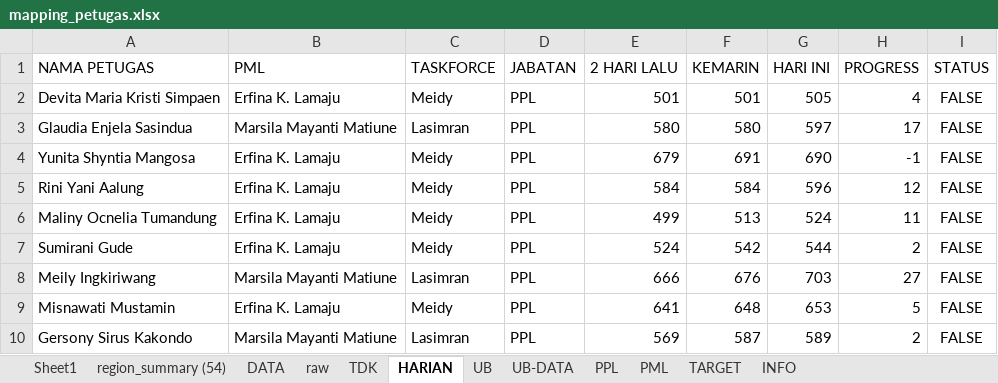
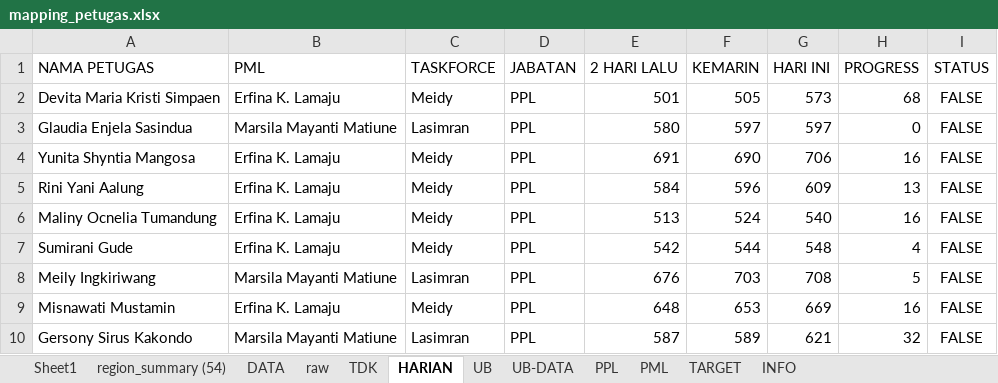
Before and after one commit to gaberielmanalu931/dashboard-petugas, an Excel workbook: mapping_petugas.xlsx, sheet HARIAN, drawn as a sheet; only a part is shown; values as stored, in another font and other column widths than the file's, no borders; the diff covers the shown part only; the diff names each change by its address in the sheet, - before the commit and + after, or states it on an @@ line.

```diff
--- a/mapping_petugas.xlsx (sheet HARIAN)
+++ b/mapping_petugas.xlsx (sheet HARIAN)
-F2 (KEMARIN): 501
+F2 (KEMARIN): 505
-G2 (HARI INI): 505
+G2 (HARI INI): 573
-H2 (PROGRESS): 4
+H2 (PROGRESS): 68
-F3 (KEMARIN): 580
+F3 (KEMARIN): 597
-H3 (PROGRESS): 17
+H3 (PROGRESS): 0
-E4 (2 HARI LALU): 679
+E4 (2 HARI LALU): 691
-F4 (KEMARIN): 691
+F4 (KEMARIN): 690
-G4 (HARI INI): 690
+G4 (HARI INI): 706
-H4 (PROGRESS): -1
+H4 (PROGRESS): 16
-F5 (KEMARIN): 584
+F5 (KEMARIN): 596
-G5 (HARI INI): 596
+G5 (HARI INI): 609
-H5 (PROGRESS): 12
+H5 (PROGRESS): 13
-E6 (2 HARI LALU): 499
+E6 (2 HARI LALU): 513
-F6 (KEMARIN): 513
+F6 (KEMARIN): 524
-G6 (HARI INI): 524
+G6 (HARI INI): 540
-H6 (PROGRESS): 11
+H6 (PROGRESS): 16
-E7 (2 HARI LALU): 524
+E7 (2 HARI LALU): 542
-F7 (KEMARIN): 542
+F7 (KEMARIN): 544
-G7 (HARI INI): 544
+G7 (HARI INI): 548
-H7 (PROGRESS): 2
+H7 (PROGRESS): 4
-E8 (2 HARI LALU): 666
+E8 (2 HARI LALU): 676
-F8 (KEMARIN): 676
+F8 (KEMARIN): 703
-G8 (HARI INI): 703
+G8 (HARI INI): 708
-H8 (PROGRESS): 27
+H8 (PROGRESS): 5
-E9 (2 HARI LALU): 641
+E9 (2 HARI LALU): 648
-F9 (KEMARIN): 648
+F9 (KEMARIN): 653
-G9 (HARI INI): 653
+G9 (HARI INI): 669
-H9 (PROGRESS): 5
+H9 (PROGRESS): 16
-E10 (2 HARI LALU): 569
+E10 (2 HARI LALU): 587
-F10 (KEMARIN): 587
+F10 (KEMARIN): 589
-G10 (HARI INI): 589
+G10 (HARI INI): 621
-H10 (PROGRESS): 2
+H10 (PROGRESS): 32
```
Also changed, not shown: 518 edited cells elsewhere in this sheet, sheet raw, sheet DATA, sheet PPL, sheet PML, sheet INFO.
